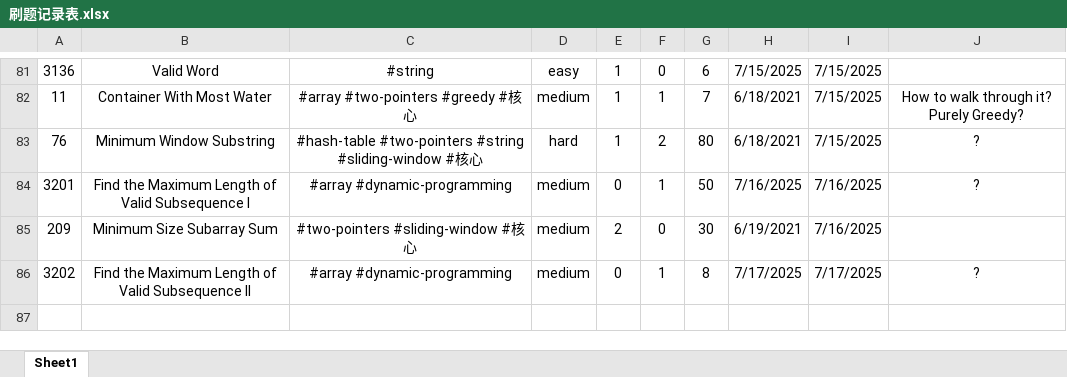
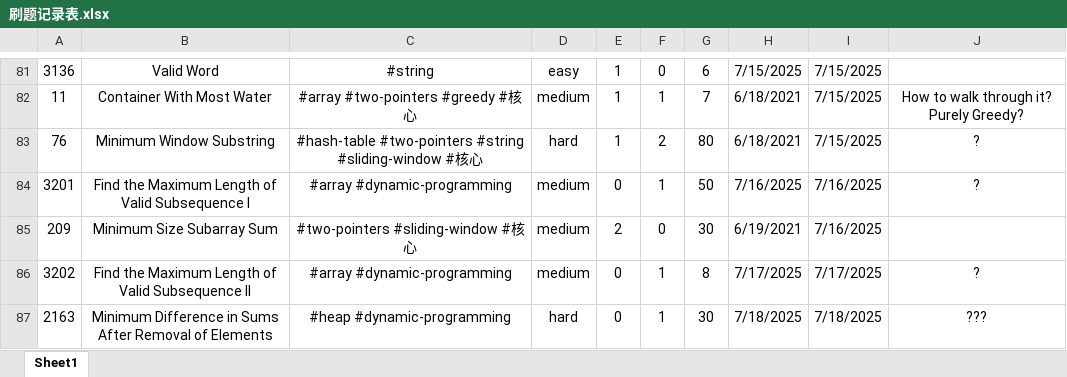
Before and after one commit to Jeromestein/LeetCode, an Excel workbook: Obsidian Vault/刷题笔记 - 记录/刷题记录表.xlsx, sheet Sheet1, drawn as a sheet; only a part is shown, gaps mark what is left out; values as stored, in another font and other column widths than the file's, no borders; the diff names each change by its address in the sheet, - before the commit and + after, or states it on an @@ line.

Commit message:
新增 Markdown 文件 2163. Minimum Difference in Sums After Removal of Elements，包含问题描述、示例、约束条件及解决方案。同时更新工作区配置以反映新文件的状态。

```diff
--- a/Obsidian Vault/刷题笔记 - 记录/刷题记录表.xlsx (sheet Sheet1)
+++ b/Obsidian Vault/刷题笔记 - 记录/刷题记录表.xlsx (sheet Sheet1)
+row 87: 2163 | Minimum Difference in Sums After Removal of Elements | #heap #dynamic-programming | hard | 0 | 1 | 30 | 7/18/2025 | 7/18/2025 | ???
```
Also changed, not shown: 2 other files.
